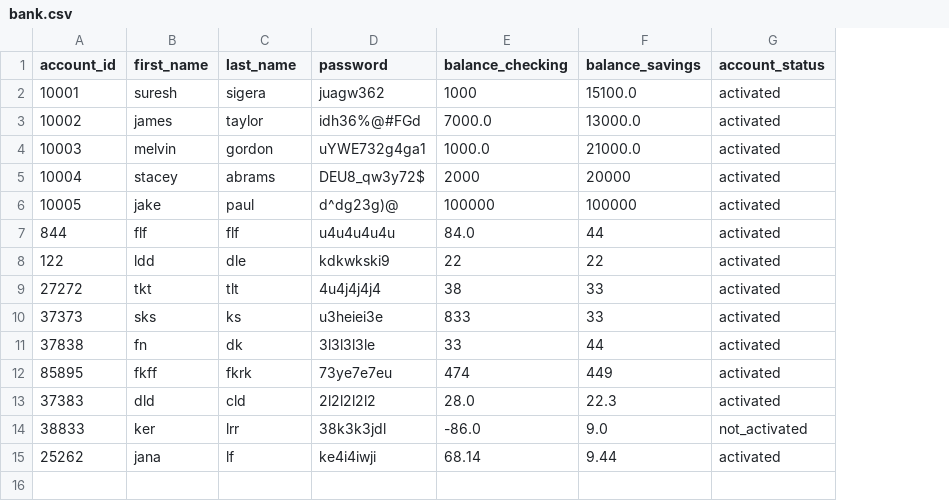
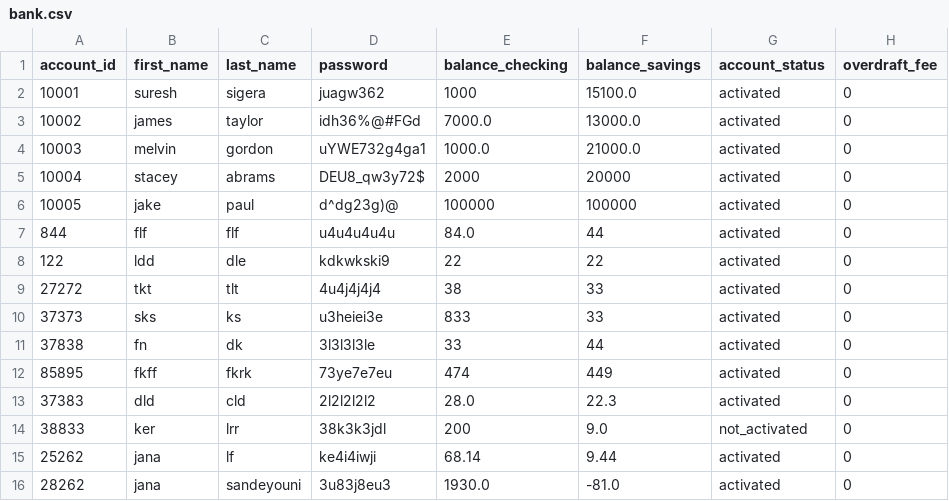
Before and after one commit to Jnoox/banking-project, a CSV file: bank.csv, drawn as a sheet; the diff names each change by its address in the sheet, - before the commit and + after, or states it on an @@ line.

Commit message:
applying 100%  overdraft on withdraw method

```diff
--- a/bank.csv
+++ b/bank.csv
+column H (overdraft_fee), rows 2-15: all 0
-E14 (balance_checking): -86.0
+E14 (balance_checking): 200
+row 16: 28262 | jana | sandeyouni | 3u83j8eu3 | 1930.0 | -81.0 | activated | 0
```
Also changed, not shown: 1 other file.
